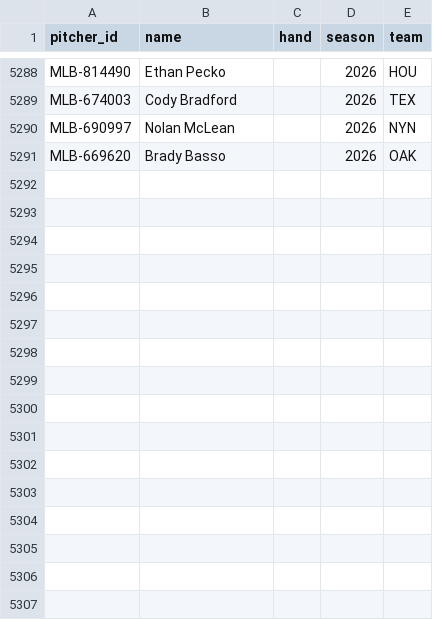
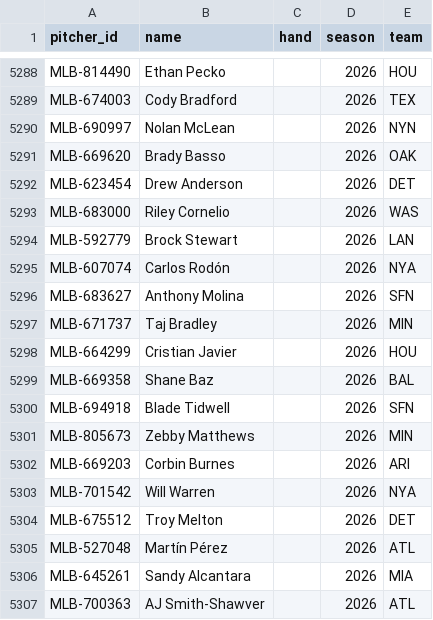
Before and after one commit to AndyS3-design/MLB-Postseason-Forecast-Model, a CSV file: MLB_Forecast_Lab_Cloud_Automation_COMPLETE/data/pitcher_directory.csv, drawn as a sheet; only a part is shown, gaps mark what is left out; the diff names each change by its address in the sheet, - before the commit and + after, or states it on an @@ line.

```diff
--- a/MLB_Forecast_Lab_Cloud_Automation_COMPLETE/data/pitcher_directory.csv
+++ b/MLB_Forecast_Lab_Cloud_Automation_COMPLETE/data/pitcher_directory.csv
+row 5292: MLB-623454 | Drew Anderson |  | 2026 | DET
+row 5293: MLB-683000 | Riley Cornelio |  | 2026 | WAS
+row 5294: MLB-592779 | Brock Stewart |  | 2026 | LAN
+row 5295: MLB-607074 | Carlos Rodón |  | 2026 | NYA
+row 5296: MLB-683627 | Anthony Molina |  | 2026 | SFN
+row 5297: MLB-671737 | Taj Bradley |  | 2026 | MIN
+row 5298: MLB-664299 | Cristian Javier |  | 2026 | HOU
+row 5299: MLB-669358 | Shane Baz |  | 2026 | BAL
+row 5300: MLB-694918 | Blade Tidwell |  | 2026 | SFN
+row 5301: MLB-805673 | Zebby Matthews |  | 2026 | MIN
+row 5302: MLB-669203 | Corbin Burnes |  | 2026 | ARI
+row 5303: MLB-701542 | Will Warren |  | 2026 | NYA
+row 5304: MLB-675512 | Troy Melton |  | 2026 | DET
+row 5305: MLB-527048 | Martín Pérez |  | 2026 | ATL
+row 5306: MLB-645261 | Sandy Alcantara |  | 2026 | MIA
+row 5307: MLB-700363 | AJ Smith-Shawver |  | 2026 | ATL
```
Also changed, not shown: 40 other files.
